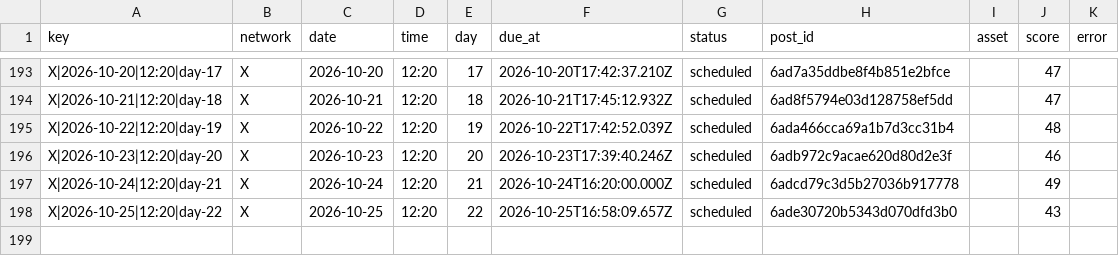
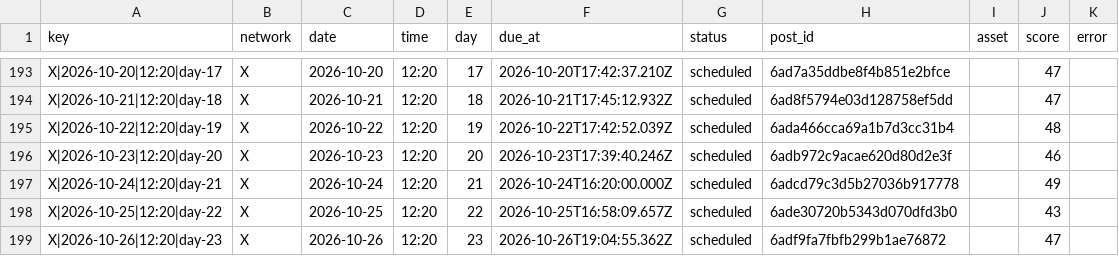
Before and after one commit to nicolass309/leadops-assets, a CSV file: automation/state/scheduled-posts.csv, drawn as a sheet; only a part is shown, gaps mark what is left out; the diff names each change by its address in the sheet, - before the commit and + after, or states it on an @@ line.

Commit message:
LeadOps daily publishing state

```diff
--- a/automation/state/scheduled-posts.csv
+++ b/automation/state/scheduled-posts.csv
+row 199: X|2026-10-26|12:20|day-23 | X | 2026-10-26 | 12:20 | 23 | 2026-10-26T19:04:55.362Z | scheduled | 6adf9fa7fbfb299b1ae76872 |  | 47
```
Also changed, not shown: 4 other files.
